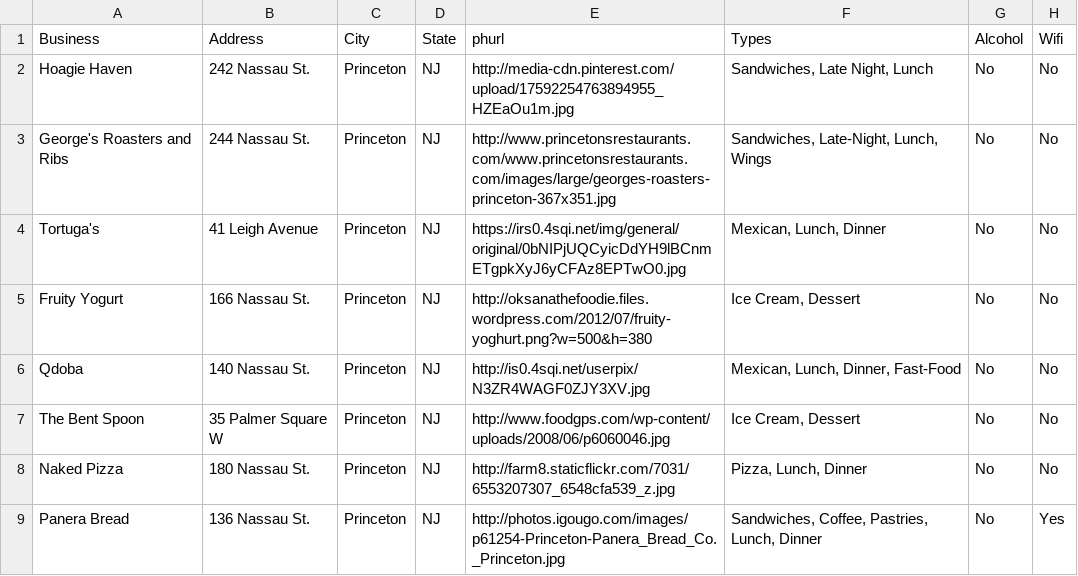
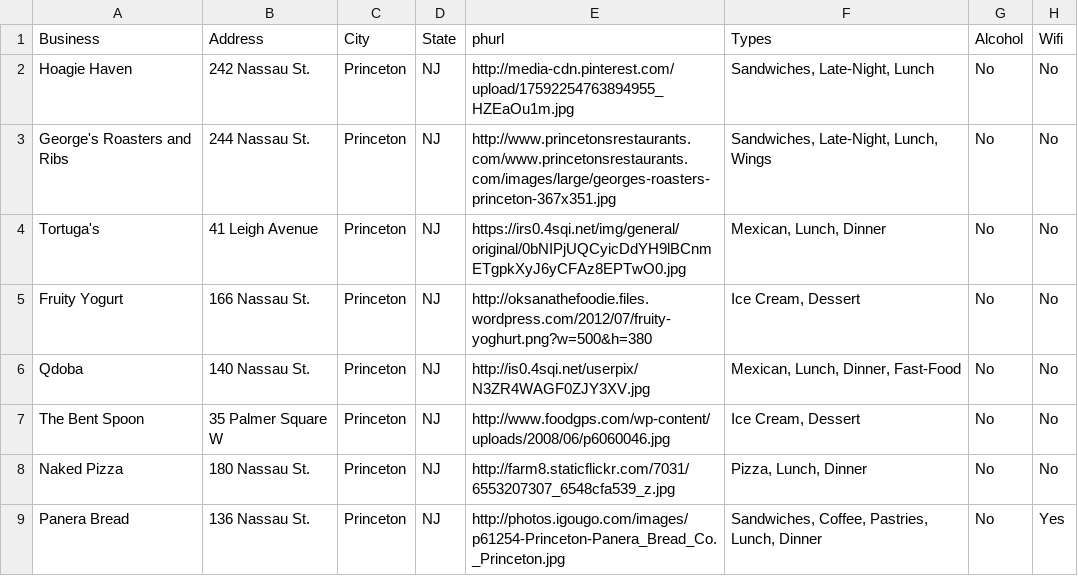
Before and after one commit to zouf/as2, a CSV file: prepop/businesses.csv, drawn as a sheet; only a part is shown; the diff names each change by its address in the sheet, - before the commit and + after, or states it on an @@ line.

```diff
--- a/prepop/businesses.csv
+++ b/prepop/businesses.csv
-F2 (Types): Sandwiches, Late Night, Lunch
+F2 (Types): Sandwiches, Late-Night, Lunch
```
Also changed, not shown: prepop/types.csv, 6 other files.
